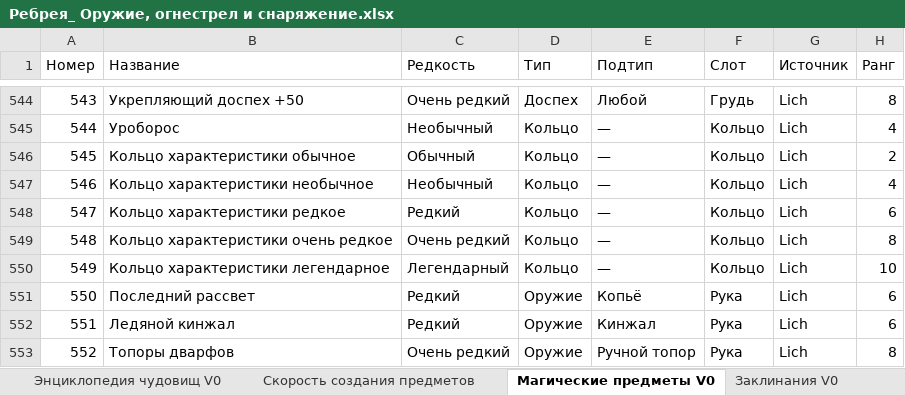
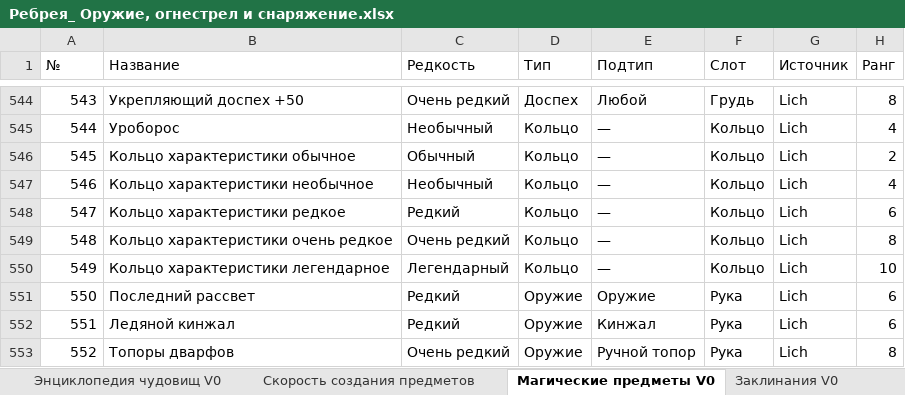
Before and after one commit to ill-lich-clone/rebreya-main, an Excel workbook: docs/Ребрея_ Оружие, огнестрел и снаряжение.xlsx, sheet Магические предметы V0, drawn as a sheet; only a part is shown, gaps mark what is left out; values as stored, in another font and other column widths than the file's, no cell formats; charts and pictures and table styles not drawn; the diff covers the shown part only; the diff names each change by its address in the sheet, - before the commit and + after, or states it on an @@ line.

```diff
--- a/docs/Ребрея_ Оружие, огнестрел и снаряжение.xlsx (sheet Магические предметы V0)
+++ b/docs/Ребрея_ Оружие, огнестрел и снаряжение.xlsx (sheet Магические предметы V0)
-A1: Номер
+A1: №
-E551 (Подтип): Копьё
+E551 (Подтип): Оружие
```
Also changed, not shown: 855 edited cells elsewhere in this sheet, sheet Общий компендиум снаряжения V0., sheet Транспорт V0.1, sheet Энциклопедия материалов, sheet Импланты V0.1, sheet Оружейные группы, sheet Усовершенствования V0.21, 1 more sheet, other sheet tabs, cell formats, formulas that keep their value, hidden cells, 30 other files.
